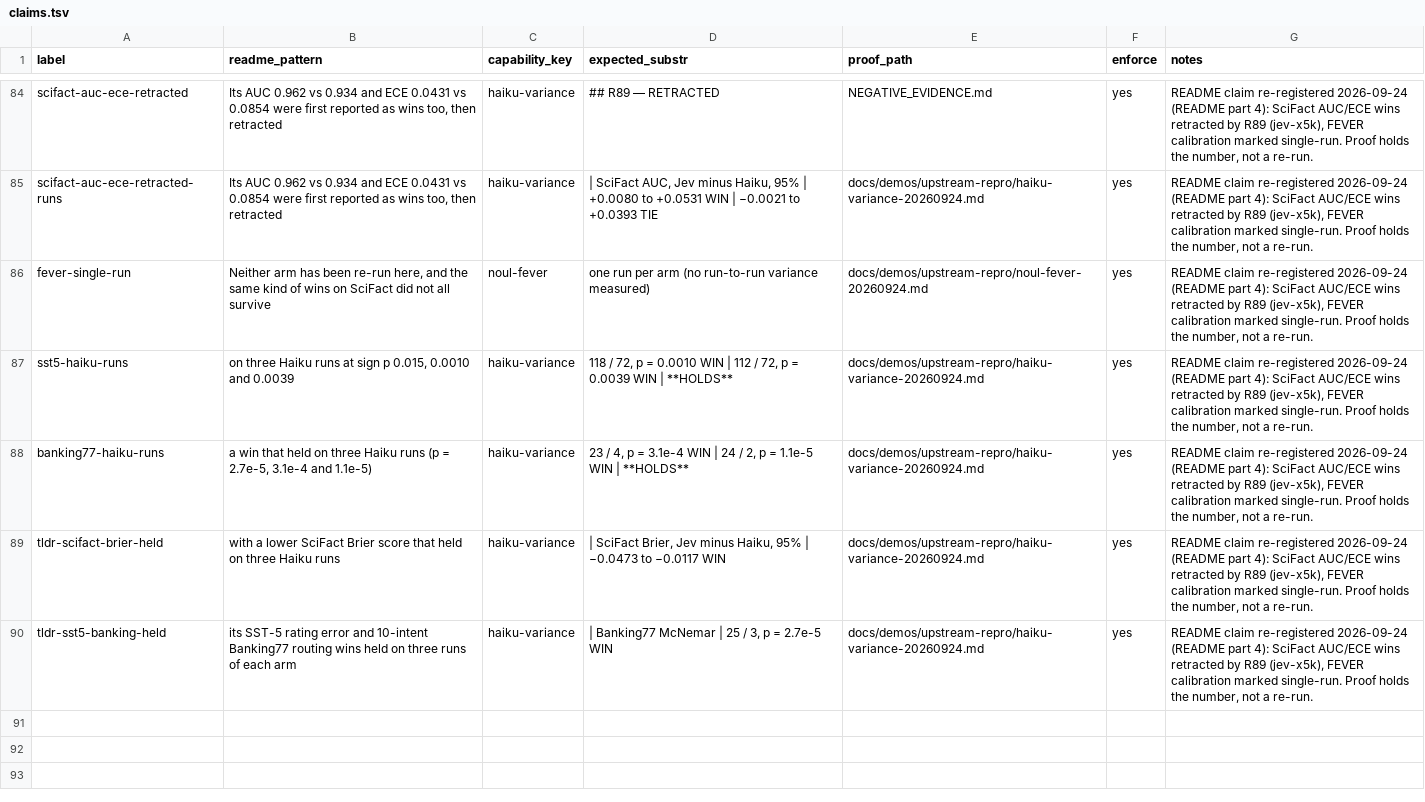
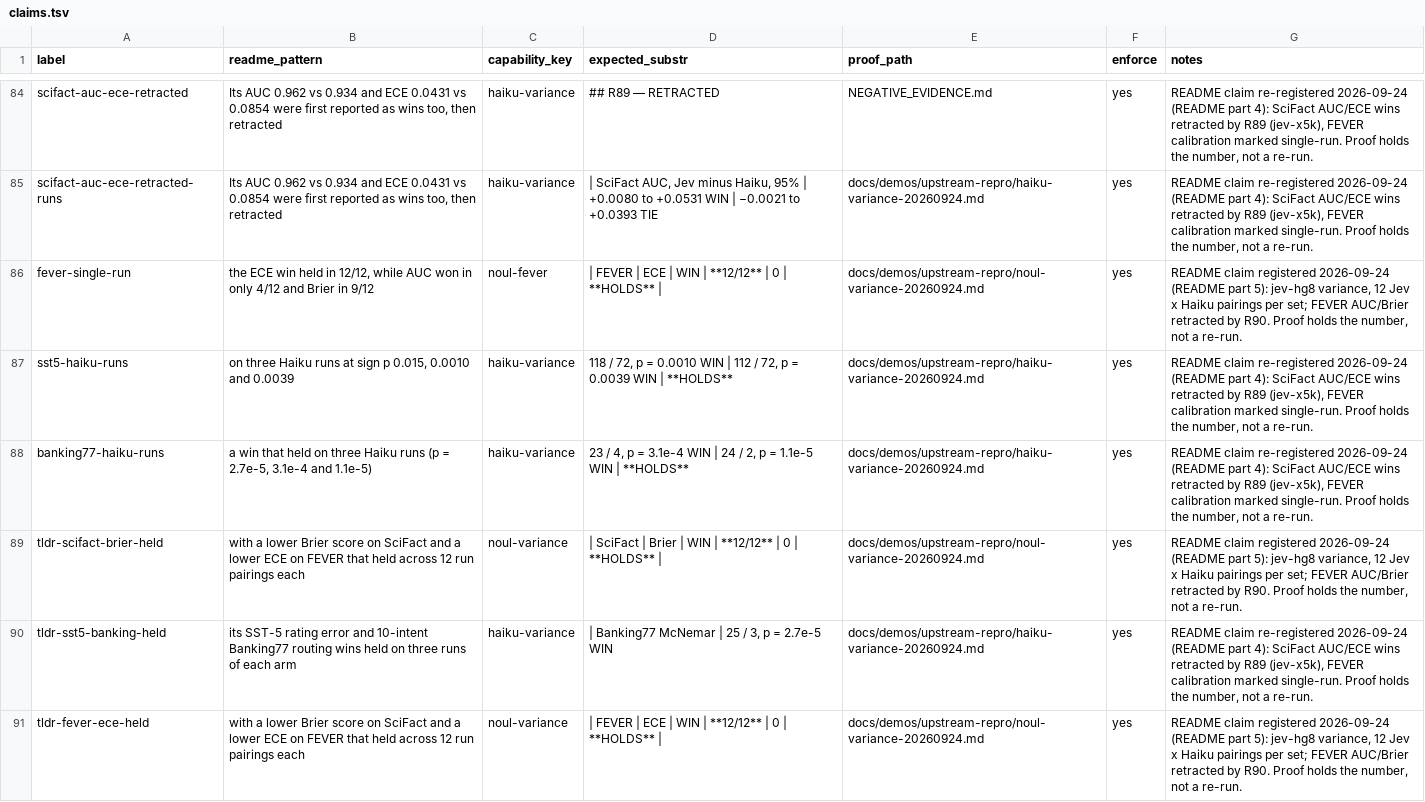
Before and after one commit to JYeswak/jev_playground, a TSV file: foundation/kit/claims.tsv, drawn as a sheet; only a part is shown, gaps mark what is left out; the diff covers the shown part only.

Commit message:
[oracle] README: jev-hg8 variance (12 Jev x Haiku pairings/set): SciFact Brier 12/12 and FEVER ECE 12/12 hold; FEVER AUC 4/12, Brier 9/12 retracted (R90); SciFact AUC 8/12, ECE 5/12 (R89); 2 claims re-pointed + 6 added

```diff
--- a/foundation/kit/claims.tsv
+++ b/foundation/kit/claims.tsv
@@ -85,6 +85,7 @@ scifact-auc-ece-retracted	Its AUC 0.962 vs 0.934 and ECE 0.0431 vs 0.0854 were f
 scifact-auc-ece-retracted-runs	Its AUC 0.962 vs 0.934 and ECE 0.0431 vs 0.0854 were first reported as wins too, then retracted	haiku-variance	| SciFact AUC, Jev minus Haiku, 95% | +0.0080 to +0.0531 WIN | −0.0021 to +0.0393 TIE	docs/demos/upstream-repro/haiku-variance-20260924.md	yes	README claim re-registered 2026-09-24 (README part 4): SciFact AUC/ECE wins retracted by R89 (jev-x5k), FEVER calibration marked single-run. Proof holds the number, not a re-run.
-fever-single-run	Neither arm has been re-run here, and the same kind of wins on SciFact did not all survive	noul-fever	one run per arm (no run-to-run variance measured)	docs/demos/upstream-repro/noul-fever-20260924.md	yes	README claim re-registered 2026-09-24 (README part 4): SciFact AUC/ECE wins retracted by R89 (jev-x5k), FEVER calibration marked single-run. Proof holds the number, not a re-run.
+fever-single-run	the ECE win held in 12/12, while AUC won in only 4/12 and Brier in 9/12	noul-fever	| FEVER | ECE | WIN | **12/12** | 0 | **HOLDS** |	docs/demos/upstream-repro/noul-variance-20260924.md	yes	README claim registered 2026-09-24 (README part 5): jev-hg8 variance, 12 Jev x Haiku pairings per set; FEVER AUC/Brier retracted by R90. Proof holds the number, not a re-run.
 sst5-haiku-runs	on three Haiku runs at sign p 0.015, 0.0010 and 0.0039	haiku-variance	118 / 72, p = 0.0010 WIN | 112 / 72, p = 0.0039 WIN | **HOLDS**	docs/demos/upstream-repro/haiku-variance-20260924.md	yes	README claim re-registered 2026-09-24 (README part 4): SciFact AUC/ECE wins retracted by R89 (jev-x5k), FEVER calibration marked single-run. Proof holds the number, not a re-run.
 banking77-haiku-runs	a win that held on three Haiku runs (p = 2.7e-5, 3.1e-4 and 1.1e-5)	haiku-variance	23 / 4, p = 3.1e-4 WIN | 24 / 2, p = 1.1e-5 WIN | **HOLDS**	docs/demos/upstream-repro/haiku-variance-20260924.md	yes	README claim re-registered 2026-09-24 (README part 4): SciFact AUC/ECE wins retracted by R89 (jev-x5k), FEVER calibration marked single-run. Proof holds the number, not a re-run.
-tldr-scifact-brier-held	with a lower SciFact Brier score that held on three Haiku runs	haiku-variance	| SciFact Brier, Jev minus Haiku, 95% | −0.0473 to −0.0117 WIN	docs/demos/upstream-repro/haiku-variance-20260924.md	yes	README claim re-registered 2026-09-24 (README part 4): SciFact AUC/ECE wins retracted by R89 (jev-x5k), FEVER calibration marked single-run. Proof holds the number, not a re-run.
+tldr-scifact-brier-held	with a lower Brier score on SciFact and a lower ECE on FEVER that held across 12 run pairings each	noul-variance	| SciFact | Brier | WIN | **12/12** | 0 | **HOLDS** |	docs/demos/upstream-repro/noul-variance-20260924.md	yes	README claim registered 2026-09-24 (README part 5): jev-hg8 variance, 12 Jev x Haiku pairings per set; FEVER AUC/Brier retracted by R90. Proof holds the number, not a re-run.
 tldr-sst5-banking-held	its SST-5 rating error and 10-intent Banking77 routing wins held on three runs of each arm	haiku-variance	| Banking77 McNemar | 25 / 3, p = 2.7e-5 WIN	docs/demos/upstream-repro/haiku-variance-20260924.md	yes	README claim re-registered 2026-09-24 (README part 4): SciFact AUC/ECE wins retracted by R89 (jev-x5k), FEVER calibration marked single-run. Proof holds the number, not a re-run.
+tldr-fever-ece-held	with a lower Brier score on SciFact and a lower ECE on FEVER that held across 12 run pairings each	noul-variance	| FEVER | ECE | WIN | **12/12** | 0 | **HOLDS** |	docs/demos/upstream-repro/noul-variance-20260924.md	yes	README claim registered 2026-09-24 (README part 5): jev-hg8 variance, 12 Jev x Haiku pairings per set; FEVER AUC/Brier retracted by R90. Proof holds the number, not a re-run.
```
Also changed, not shown: 5 added rows elsewhere in this file, 1 other file.
